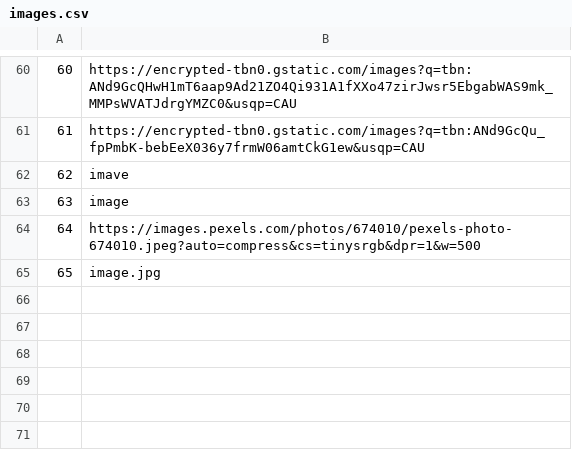
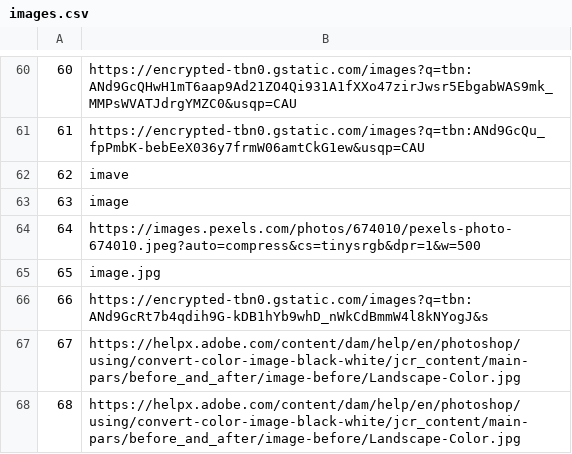
Before and after one commit to mil184/SIMS-tim-B, a CSV file: SIMS-Initial-Project-main/InitialProject/InitialProject/Resources/Data/images.csv, drawn as a sheet; only a part is shown, gaps mark what is left out; the diff names each change by its address in the sheet, - before the commit and + after, or states it on an @@ line.

```diff
--- a/SIMS-Initial-Project-main/InitialProject/InitialProject/Resources/Data/images.csv
+++ b/SIMS-Initial-Project-main/InitialProject/InitialProject/Resources/Data/images.csv
+row 66: 66 | https://encrypted-tbn0.gstatic.com/images?q=tbn:ANd9GcRt7b4qdih9G-kDB1hYb9whD_nWkCdBmmW4l8kNYogJ&s
+row 67: 67 | https://helpx.adobe.com/content/dam/help/en/photoshop/using/convert-color-image-black-white/jcr_content/main-pars/before_and_after/image-before/Landscape-Color.jpg
+row 68: 68 | https://helpx.adobe.com/content/dam/help/en/photoshop/using/convert-color-image-black-white/jcr_content/main-pars/before_and_after/image-before/Landscape-Color.jpg
```
Also changed, not shown: SIMS-Initial-Project-main/InitialProject/InitialProject/Resources/Data/tourRequests.csv, SIMS-Initial-Project-main/InitialProject/InitialProject/Resources/Data/tours.csv, 16 other files.
